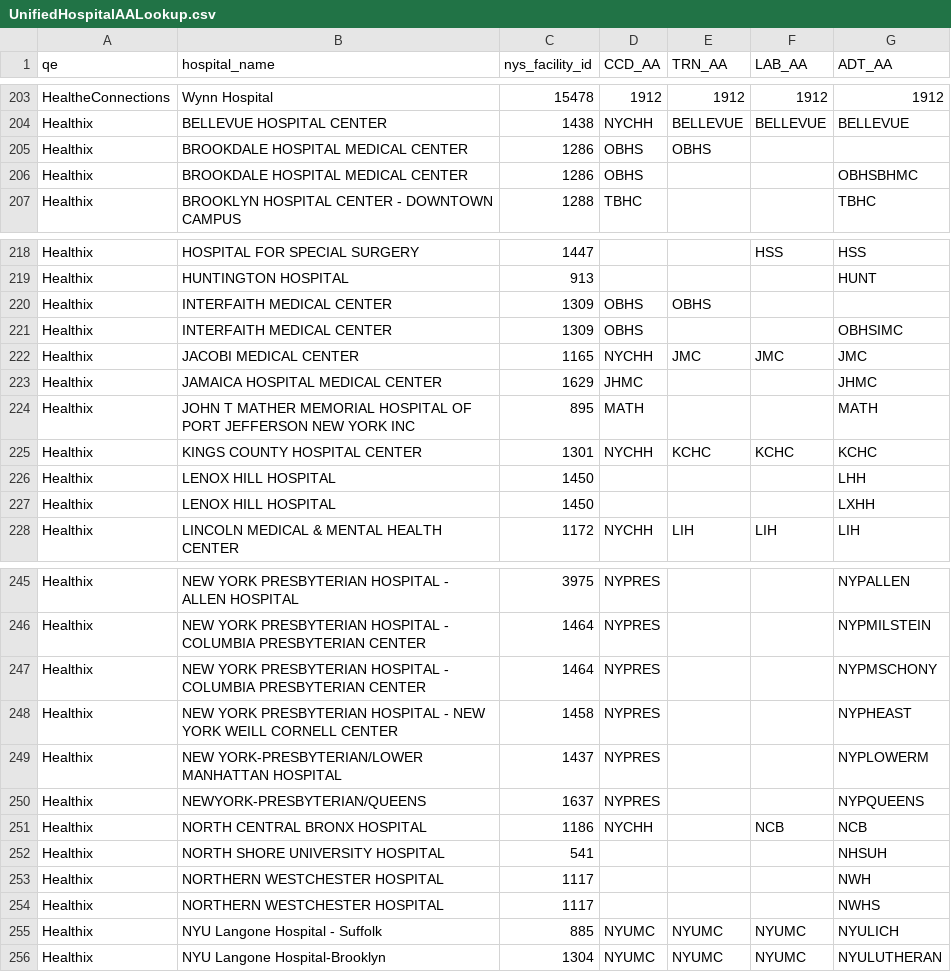
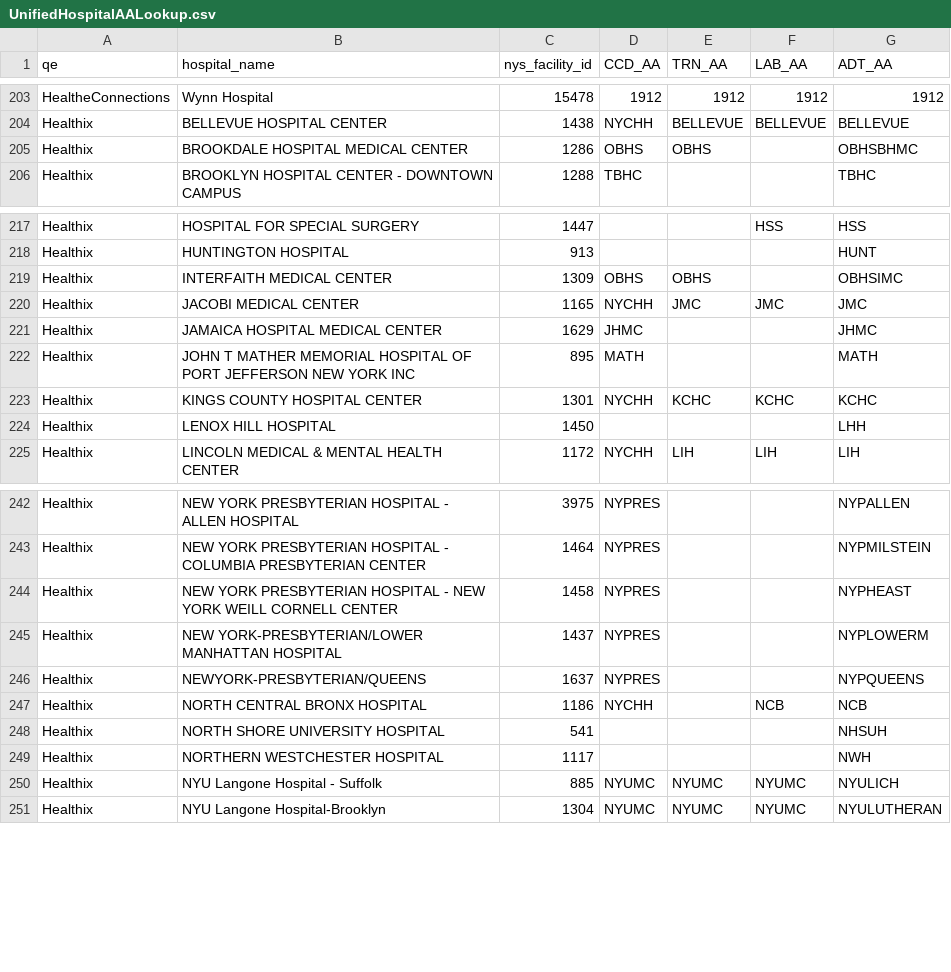
Before and after one commit to rsxmjb234/Portal40-SideBySideV0, a CSV file: lookups/UnifiedHospitalAALookup.csv, drawn as a sheet; only a part is shown, gaps mark what is left out; the diff covers the shown part only.

Commit message:
Consolidate Healthix to 75 SFDC hospitals — was 92 with duplicate AA rows

```diff
--- a/lookups/UnifiedHospitalAALookup.csv
+++ b/lookups/UnifiedHospitalAALookup.csv
@@ -204,4 +204,3 @@ HealtheConnections,Wynn Hospital,15478,1912,1912,1912,1912
 Healthix,BELLEVUE HOSPITAL CENTER,1438,NYCHH,BELLEVUE,BELLEVUE,BELLEVUE
-Healthix,BROOKDALE HOSPITAL MEDICAL CENTER,1286,OBHS,OBHS,,
-Healthix,BROOKDALE HOSPITAL MEDICAL CENTER,1286,OBHS,,,OBHSBHMC
+Healthix,BROOKDALE HOSPITAL MEDICAL CENTER,1286,OBHS,OBHS,,OBHSBHMC
 Healthix,BROOKLYN HOSPITAL CENTER - DOWNTOWN CAMPUS,1288,TBHC,,,TBHC
@@ -219,4 +218,3 @@ Healthix,HOSPITAL FOR SPECIAL SURGERY,1447,,,HSS,HSS
 Healthix,HUNTINGTON HOSPITAL,913,,,,HUNT
-Healthix,INTERFAITH MEDICAL CENTER,1309,OBHS,OBHS,,
-Healthix,INTERFAITH MEDICAL CENTER,1309,OBHS,,,OBHSIMC
+Healthix,INTERFAITH MEDICAL CENTER,1309,OBHS,OBHS,,OBHSIMC
 Healthix,JACOBI MEDICAL CENTER,1165,NYCHH,JMC,JMC,JMC
@@ -226,3 +224,2 @@ Healthix,KINGS COUNTY HOSPITAL CENTER,1301,NYCHH,KCHC,KCHC,KCHC
 Healthix,LENOX HILL HOSPITAL,1450,,,,LHH
-Healthix,LENOX HILL HOSPITAL,1450,,,,LXHH
 Healthix,LINCOLN MEDICAL & MENTAL HEALTH CENTER,1172,NYCHH,LIH,LIH,LIH
@@ -246,3 +243,2 @@ Healthix,NEW YORK PRESBYTERIAN HOSPITAL - ALLEN HOSPITAL,3975,NYPRES,,,NYPALLEN
 Healthix,NEW YORK PRESBYTERIAN HOSPITAL - COLUMBIA PRESBYTERIAN CENTER,1464,NYPRES,,,NYPMILSTEIN
-Healthix,NEW YORK PRESBYTERIAN HOSPITAL - COLUMBIA PRESBYTERIAN CENTER,1464,NYPRES,,,NYPMSCHONY
 Healthix,NEW YORK PRESBYTERIAN HOSPITAL - NEW YORK WEILL CORNELL CENTER,1458,NYPRES,,,NYPHEAST
@@ -253,3 +249,2 @@ Healthix,NORTH SHORE UNIVERSITY HOSPITAL,541,,,,NHSUH
 Healthix,NORTHERN WESTCHESTER HOSPITAL,1117,,,,NWH
-Healthix,NORTHERN WESTCHESTER HOSPITAL,1117,,,,NWHS
 Healthix,NYU Langone Hospital - Suffolk,885,NYUMC,NYUMC,NYUMC,NYULICH
```
Also changed, not shown: 2 removed rows elsewhere in this file, 1 other file.
